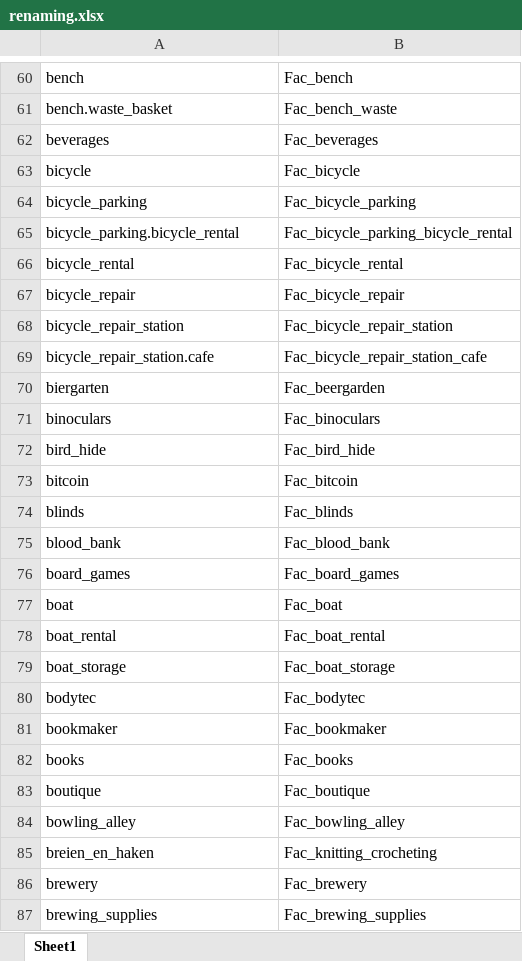
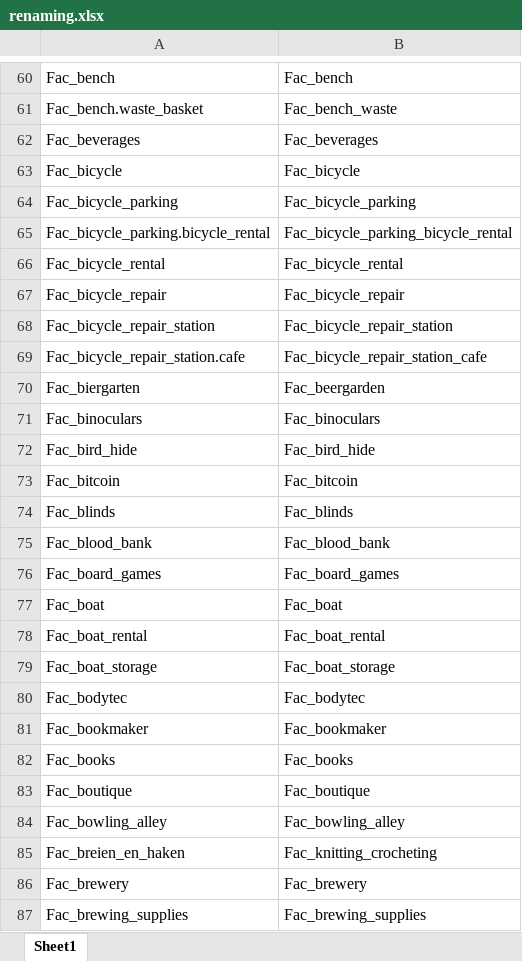
Before and after one commit to luisamlr/smartproject, an Excel workbook: renaming.xlsx, sheet Sheet1, drawn as a sheet; only a part is shown, gaps mark what is left out; values as stored, in another font and other column widths than the file's, no borders; table styles not drawn; the diff covers the shown part only; the diff names each change by its address in the sheet, - before the commit and + after, or states it on an @@ line.

```diff
--- a/renaming.xlsx (sheet Sheet1)
+++ b/renaming.xlsx (sheet Sheet1)
-A60: bench
+A60: Fac_bench
-A61: bench.waste_basket
+A61: Fac_bench.waste_basket
-A62: beverages
+A62: Fac_beverages
-A63: bicycle
+A63: Fac_bicycle
-A64: bicycle_parking
+A64: Fac_bicycle_parking
-A65: bicycle_parking.bicycle_rental
+A65: Fac_bicycle_parking.bicycle_rental
-A66: bicycle_rental
+A66: Fac_bicycle_rental
-A67: bicycle_repair
+A67: Fac_bicycle_repair
-A68: bicycle_repair_station
+A68: Fac_bicycle_repair_station
-A69: bicycle_repair_station.cafe
+A69: Fac_bicycle_repair_station.cafe
-A70: biergarten
+A70: Fac_biergarten
-A71: binoculars
+A71: Fac_binoculars
-A72: bird_hide
+A72: Fac_bird_hide
-A73: bitcoin
+A73: Fac_bitcoin
-A74: blinds
+A74: Fac_blinds
-A75: blood_bank
+A75: Fac_blood_bank
-A76: board_games
+A76: Fac_board_games
-A77: boat
+A77: Fac_boat
-A78: boat_rental
+A78: Fac_boat_rental
-A79: boat_storage
+A79: Fac_boat_storage
-A80: bodytec
+A80: Fac_bodytec
-A81: bookmaker
+A81: Fac_bookmaker
-A82: books
+A82: Fac_books
-A83: boutique
+A83: Fac_boutique
-A84: bowling_alley
+A84: Fac_bowling_alley
-A85: breien_en_haken
+A85: Fac_breien_en_haken
-A86: brewery
+A86: Fac_brewery
-A87: brewing_supplies
+A87: Fac_brewing_supplies
```
Also changed, not shown: 687 edited cells elsewhere in this sheet, 1 other file.
